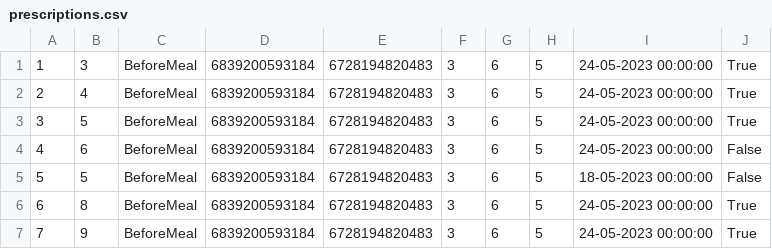
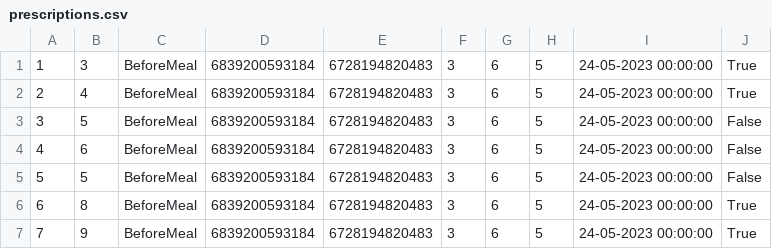
Before and after one commit to aleksaaaa02/HealthCare-CleanCode, a CSV file: HealthCare/Resource/prescriptions.csv, drawn as a sheet.

```diff
--- a/HealthCare/Resource/prescriptions.csv
+++ b/HealthCare/Resource/prescriptions.csv
@@ -2,5 +2,5 @@
 2,4,BeforeMeal,6839200593184,6728194820483,3,6,5,24-05-2023 00:00:00,True
-3,5,BeforeMeal,6839200593184,6728194820483,3,6,5,24-05-2023 00:00:00,True
+3,5,BeforeMeal,6839200593184,6728194820483,3,6,5,24-05-2023 00:00:00,False
 4,6,BeforeMeal,6839200593184,6728194820483,3,6,5,24-05-2023 00:00:00,False
-5,5,BeforeMeal,6839200593184,6728194820483,3,6,5,18-05-2023 00:00:00,False
+5,5,BeforeMeal,6839200593184,6728194820483,3,6,5,24-05-2023 00:00:00,False
 6,8,BeforeMeal,6839200593184,6728194820483,3,6,5,24-05-2023 00:00:00,True
```
Also changed, not shown: 11 other files.
